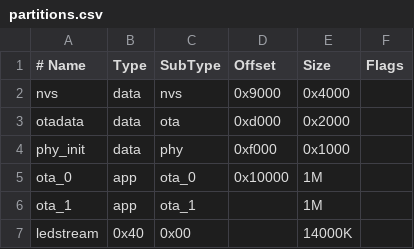
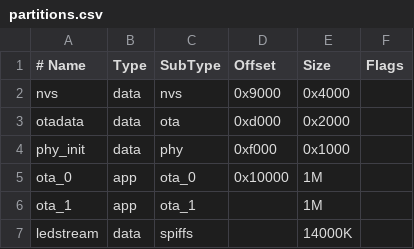
Before and after one commit to psy0rz/ledstream, a CSV file: partitions.csv, drawn as a sheet.

```diff
--- a/partitions.csv
+++ b/partitions.csv
@@ -6,2 +6,2 @@ ota_0  ,  app,  ota_0,  0x10000,  1M
 ota_1,    app,  ota_1,    ,         1M
-ledstream,0x40, 0x00,     ,         14000K,
+ledstream, data, spiffs,     ,         14000K,
```
Also changed, not shown: 6 other files.
